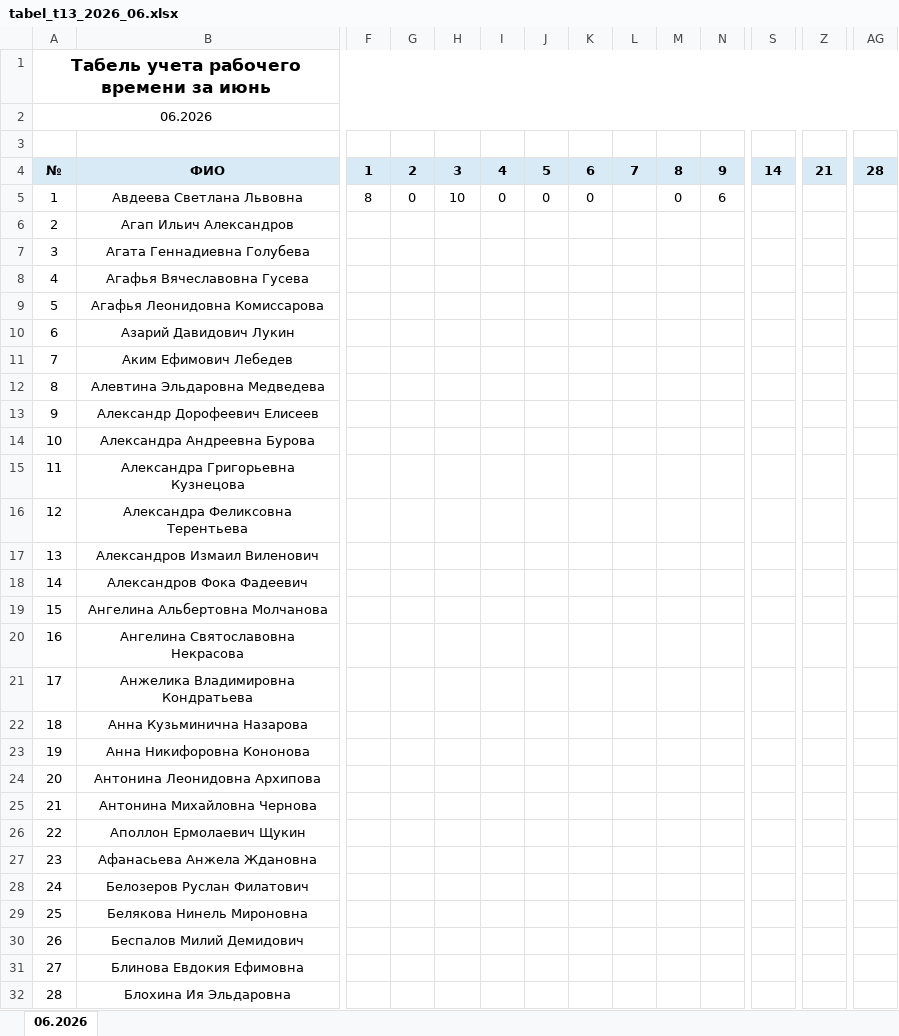
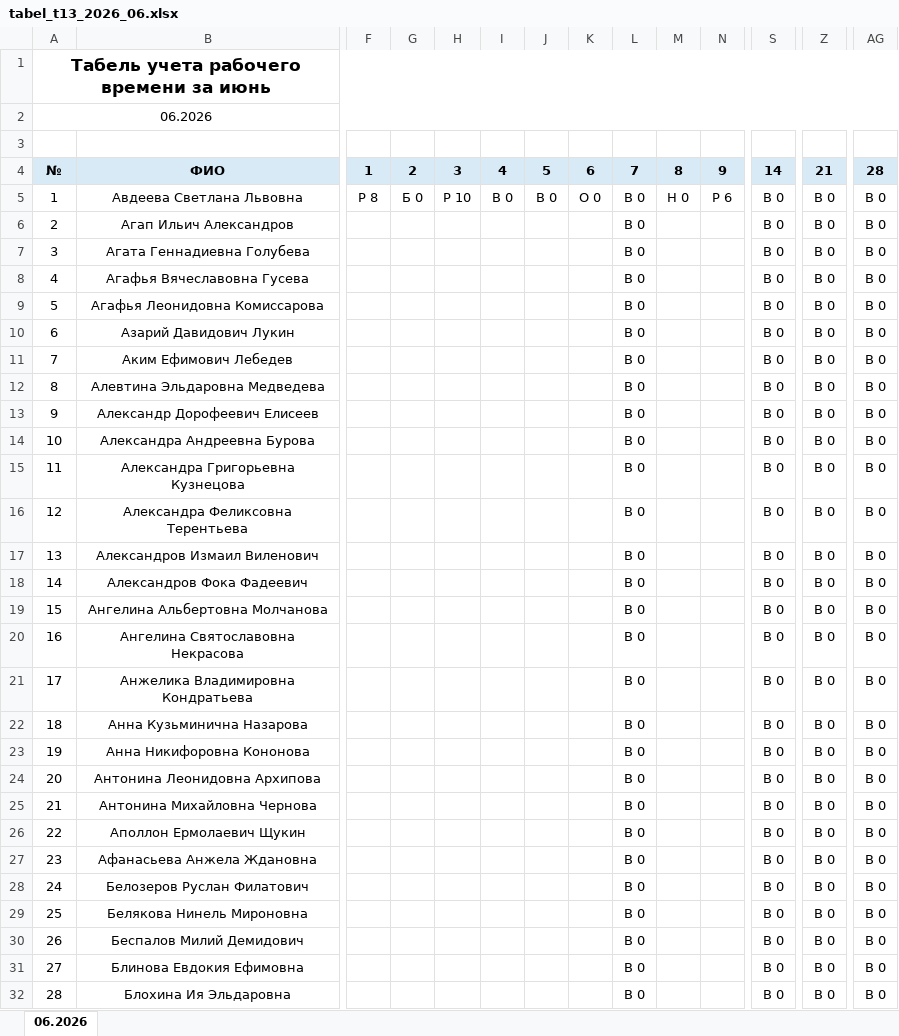
Before and after one commit to D-3342/employeestatistics, an Excel workbook: media/tabel_t13_2026_06.xlsx, sheet 06.2026, drawn as a sheet; only a part is shown, gaps mark what is left out; values as stored, in another font and other column widths than the file's, no borders; the diff covers the shown part only; the diff names each change by its address in the sheet, - before the commit and + after, or states it on an @@ line.

```diff
--- a/media/tabel_t13_2026_06.xlsx (sheet 06.2026)
+++ b/media/tabel_t13_2026_06.xlsx (sheet 06.2026)
-F5: 8
+F5: Р 8
-G5: 0
+G5: Б 0
-H5: 10
+H5: Р 10
-I5: 0
+I5: В 0
-J5: 0
+J5: В 0
-K5: 0
+K5: О 0
-L5:L32: (empty)
+L5:L32: В 0
-M5: 0
+M5: Н 0
-N5: 6
+N5: Р 6
-S5:S32: (empty)
+S5:S32: В 0
-Z5:Z32: (empty)
+Z5:Z32: В 0
-AG5:AG32: (empty)
+AG5:AG32: В 0
```
Also changed, not shown: 16 added rows and 692 edited cells elsewhere in this sheet, media/tabel_t13_2026_02.xlsx, media/tabel_t13_2026_05.xlsx, 4 other files.
